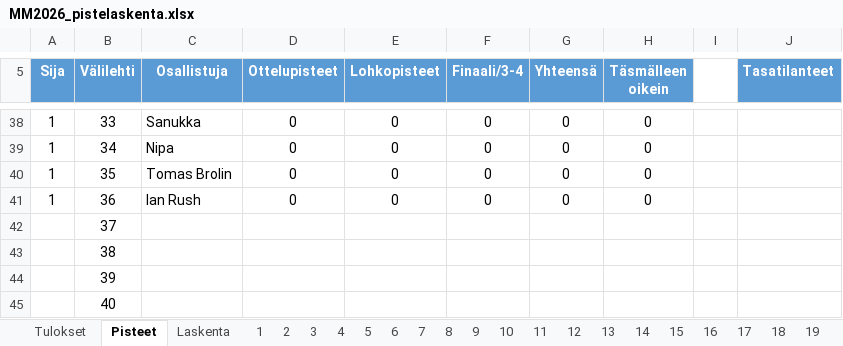
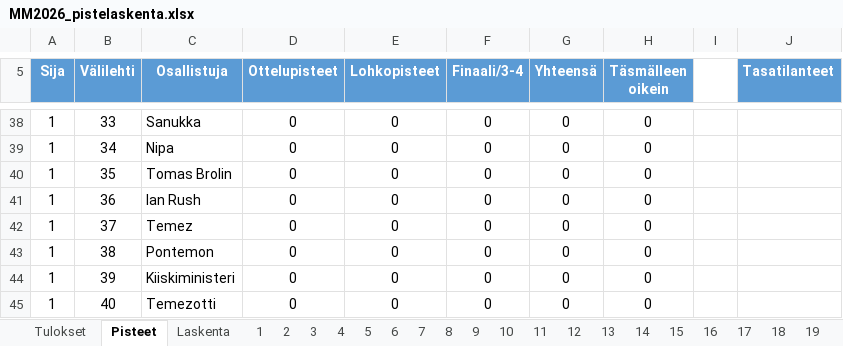
Before and after one commit to tuukkahyytiainen-byte/veikkaus2026, an Excel workbook: MM2026_pistelaskenta.xlsx, sheet Pisteet, drawn as a sheet; only a part is shown, gaps mark what is left out; values as stored, in another font and other column widths than the file's, no borders; the diff names each change by its address in the sheet, - before the commit and + after, or states it on an @@ line.

```diff
--- a/MM2026_pistelaskenta.xlsx (sheet Pisteet)
+++ b/MM2026_pistelaskenta.xlsx (sheet Pisteet)
-A42:A45 (Sija): (empty)
+A42:A45 (Sija): 1
-C42 (Osallistuja): (empty)
+C42 (Osallistuja): Temez
-D42:D45 (Ottelupisteet): (empty)
+D42:D45 (Ottelupisteet): 0
-E42:E45 (Lohkopisteet): (empty)
+E42:E45 (Lohkopisteet): 0
-F42:F45 (Finaali/3-4): (empty)
+F42:F45 (Finaali/3-4): 0
-G42:G45 (Yhteensä): (empty)
+G42:G45 (Yhteensä): 0
-H42:H45 (Täsmälleen oikein): (empty)
+H42:H45 (Täsmälleen oikein): 0
-C43 (Osallistuja): (empty)
+C43 (Osallistuja): Pontemon
-C44 (Osallistuja): (empty)
+C44 (Osallistuja): Kiiskiministeri
-C45 (Osallistuja): (empty)
+C45 (Osallistuja): Temezotti
```
Also changed, not shown: sheet 40, sheet 39, sheet 38, sheet 37, sheet Laskenta.
